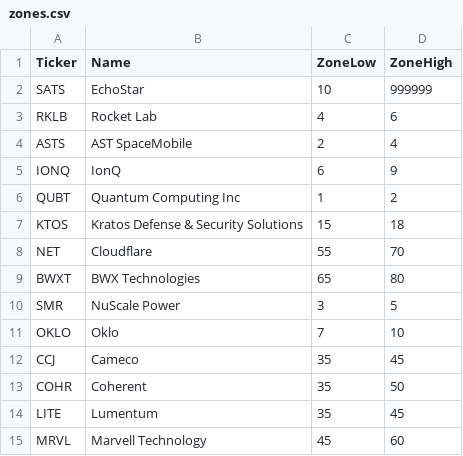
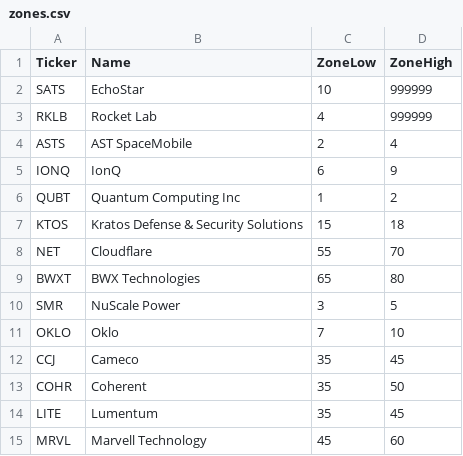
Before and after one commit to Shunsuke-Taken/stock-bottom-alert, a CSV file: zones.csv, drawn as a sheet.

Commit message:
Update zones.csv

```diff
--- a/zones.csv
+++ b/zones.csv
@@ -2,3 +2,3 @@ Ticker,Name,ZoneLow,ZoneHigh
 SATS,EchoStar,10,999999
-RKLB,Rocket Lab,4,6
+RKLB,Rocket Lab,4,999999
 ASTS,AST SpaceMobile,2,4
```
